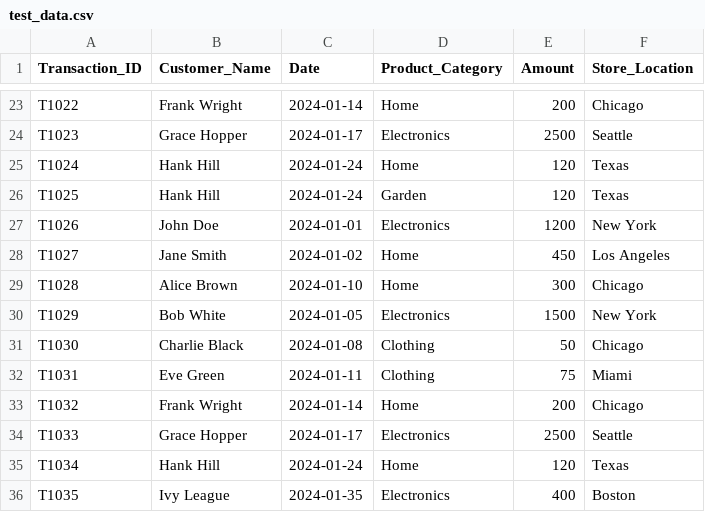
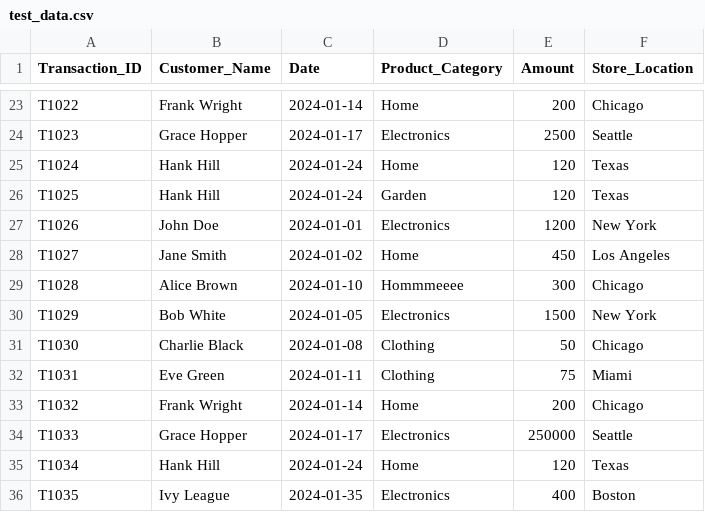
Before and after one commit to Divyabansal20/Data-quality-trust-system, a CSV file: test_data.csv, drawn as a sheet; only a part is shown, gaps mark what is left out; the diff covers the shown part only.

```diff
--- a/test_data.csv
+++ b/test_data.csv
@@ -28,3 +28,3 @@ T1026,John Doe,2024-01-01,Electronics,1200,New York
 T1027,Jane Smith,2024-01-02,Home,450,Los Angeles
-T1028,Alice Brown,2024-01-10,Home,300,Chicago
+T1028,Alice Brown,2024-01-10,Hommmeeee,300,Chicago
 T1029,Bob White,2024-01-05,Electronics,1500,New York
@@ -33,3 +33,3 @@ T1031,Eve Green,2024-01-11,Clothing,75,Miami
 T1032,Frank Wright,2024-01-14,Home,200,Chicago
-T1033,Grace Hopper,2024-01-17,Electronics,2500,Seattle
+T1033,Grace Hopper,2024-01-17,Electronics,250000,Seattle
 T1034,Hank Hill,2024-01-24,Home,120,Texas
```
Also changed, not shown: 4 added rows and 7 edited cells elsewhere in this file, 4 other files.
